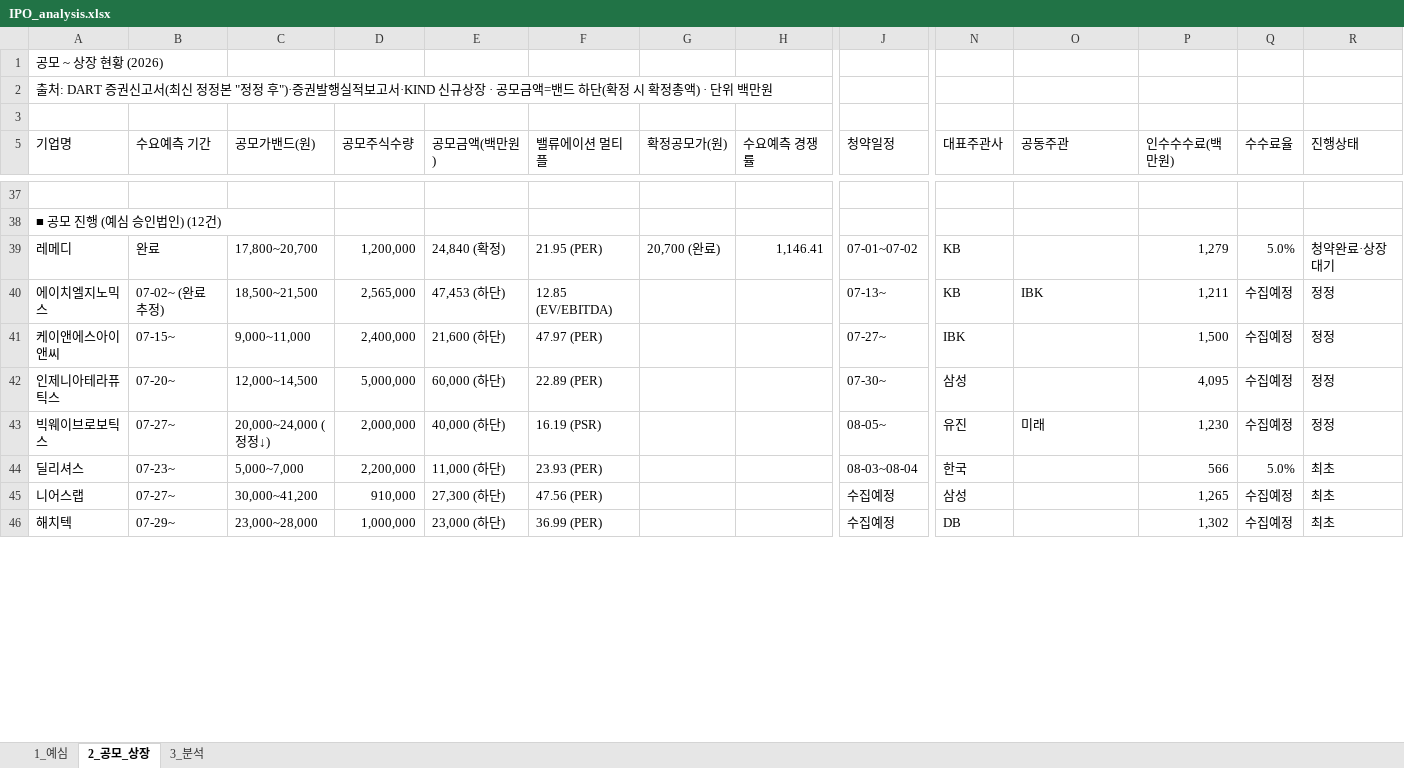
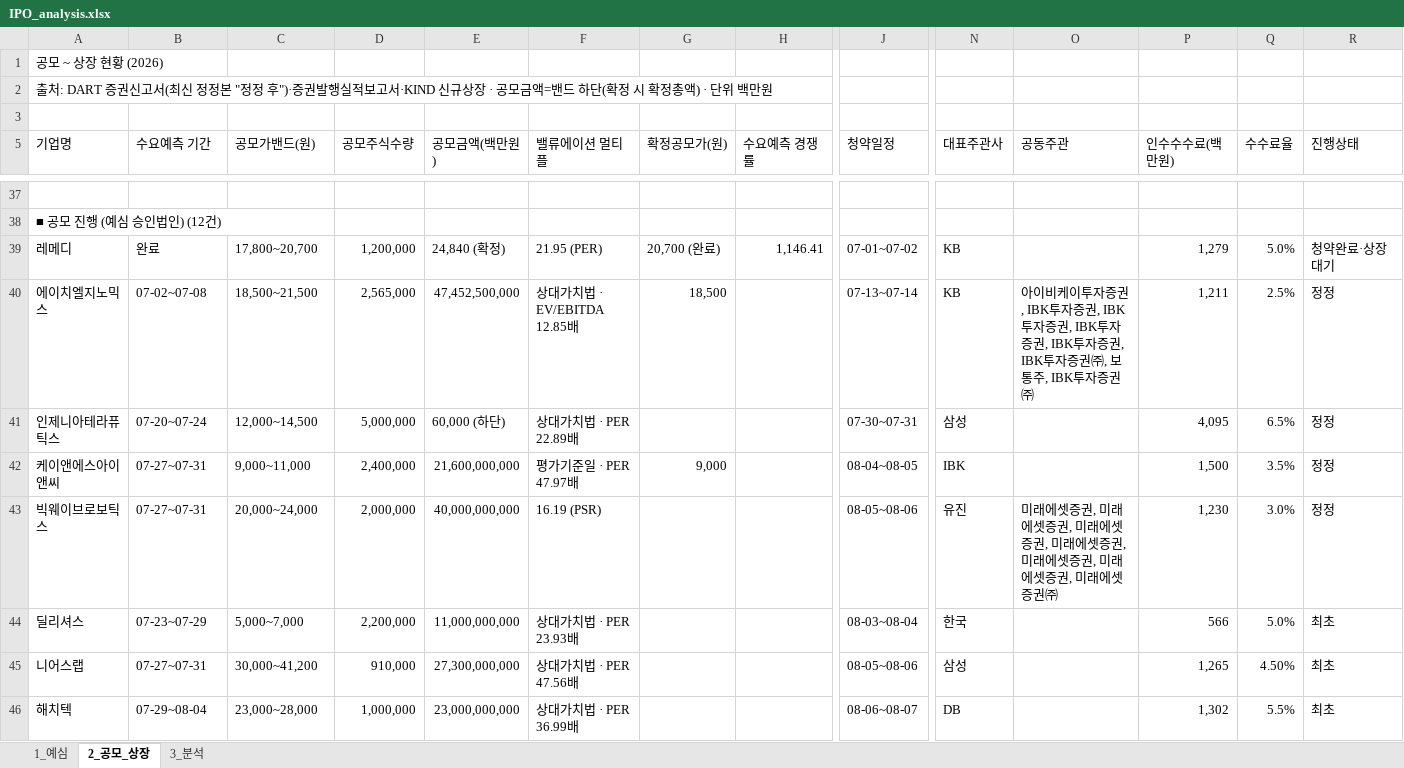
Before and after one commit to history-dungeon-user/IPO-MARKET-REVIEW, an Excel workbook: IPO_analysis.xlsx, sheet 2_공모_상장, drawn as a sheet; only a part is shown, gaps mark what is left out; values as stored, in another font and other column widths than the file's, no cell formats; removed rows and columns are numbered as before the commit, all else as after; rows hold the shown columns only; the diff covers the shown part only; the diff names each change by its address in the sheet, - before the commit and + after, or states it on an @@ line.

```diff
--- a/IPO_analysis.xlsx (sheet 2_공모_상장)
+++ b/IPO_analysis.xlsx (sheet 2_공모_상장)
-B40 (수요예측 기간): 07-02~ (완료 추정)
+B40 (수요예측 기간): 07-02~07-08
-E40 (공모금액(백만원)): 47,453 (하단)
+E40 (공모금액(백만원)): 47,452,500,000
-F40 (밸류에이션 멀티플): 12.85 (EV/EBITDA)
+F40 (밸류에이션 멀티플): 상대가치법 · EV/EBITDA 12.85배
-G40 (확정공모가(원)): (empty)
+G40 (확정공모가(원)): 18,500
-J40 (청약일정): 07-13~
+J40 (청약일정): 07-13~07-14
-O40 (공동주관): IBK
+O40 (공동주관): 아이비케이투자증권, IBK투자증권, IBK투자증권, IBK투자증권, IBK투자증권, IBK투자증권㈜, 보통주, IBK투자증권㈜
-Q40 (수수료율): 수집예정
+Q40 (수수료율): 2.5%
-row 41: 케이앤에스아이앤씨 | 07-15~ | 9,000~11,000 | 2,400,000 | 21,600 (하단) | 47.97 (PER) |  |  | 07-27~ | IBK |  | 1,500 | 수집예정 | 정정
-B41 (수요예측 기간): 07-20~
+B41 (수요예측 기간): 07-20~07-24
-F41 (밸류에이션 멀티플): 22.89 (PER)
+F41 (밸류에이션 멀티플): 상대가치법 · PER 22.89배
-J41 (청약일정): 07-30~
+J41 (청약일정): 07-30~07-31
-Q41 (수수료율): 수집예정
+Q41 (수수료율): 6.5%
+row 42: 케이앤에스아이앤씨 | 07-27~07-31 | 9,000~11,000 | 2,400,000 | 21,600,000,000 | 평가기준일 · PER 47.97배 | 9,000 |  | 08-04~08-05 | IBK |  | 1,500 | 3.5% | 정정
-B43 (수요예측 기간): 07-27~
+B43 (수요예측 기간): 07-27~07-31
-C43 (공모가밴드(원)): 20,000~24,000 (정정↓)
+C43 (공모가밴드(원)): 20,000~24,000
-E43 (공모금액(백만원)): 40,000 (하단)
+E43 (공모금액(백만원)): 40,000,000,000
-J43 (청약일정): 08-05~
+J43 (청약일정): 08-05~08-06
-O43 (공동주관): 미래
+O43 (공동주관): 미래에셋증권, 미래에셋증권, 미래에셋증권, 미래에셋증권, 미래에셋증권, 미래에셋증권, 미래에셋증권㈜
-Q43 (수수료율): 수집예정
+Q43 (수수료율): 3.0%
-B44 (수요예측 기간): 07-23~
+B44 (수요예측 기간): 07-23~07-29
-E44 (공모금액(백만원)): 11,000 (하단)
+E44 (공모금액(백만원)): 11,000,000,000
-F44 (밸류에이션 멀티플): 23.93 (PER)
+F44 (밸류에이션 멀티플): 상대가치법 · PER 23.93배
-B45 (수요예측 기간): 07-27~
+B45 (수요예측 기간): 07-27~07-31
-E45 (공모금액(백만원)): 27,300 (하단)
+E45 (공모금액(백만원)): 27,300,000,000
-F45 (밸류에이션 멀티플): 47.56 (PER)
+F45 (밸류에이션 멀티플): 상대가치법 · PER 47.56배
-J45 (청약일정): 수집예정
+J45 (청약일정): 08-05~08-06
-Q45 (수수료율): 수집예정
+Q45 (수수료율): 4.50%
-B46 (수요예측 기간): 07-29~
+B46 (수요예측 기간): 07-29~08-04
-E46 (공모금액(백만원)): 23,000 (하단)
+E46 (공모금액(백만원)): 23,000,000,000
-F46 (밸류에이션 멀티플): 36.99 (PER)
+F46 (밸류에이션 멀티플): 상대가치법 · PER 36.99배
-J46 (청약일정): 수집예정
+J46 (청약일정): 08-06~08-07
-Q46 (수수료율): 수집예정
+Q46 (수수료율): 5.5%
```
Also changed, not shown: 12 edited cells elsewhere in this sheet, sheet 3_분석, cell formats, 5 other files.
